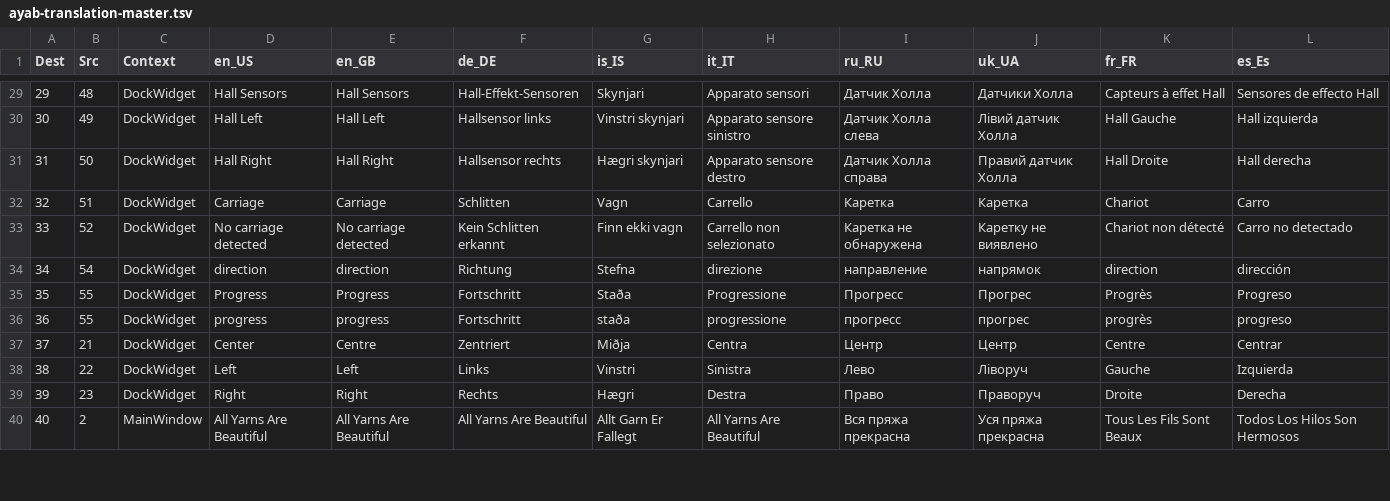
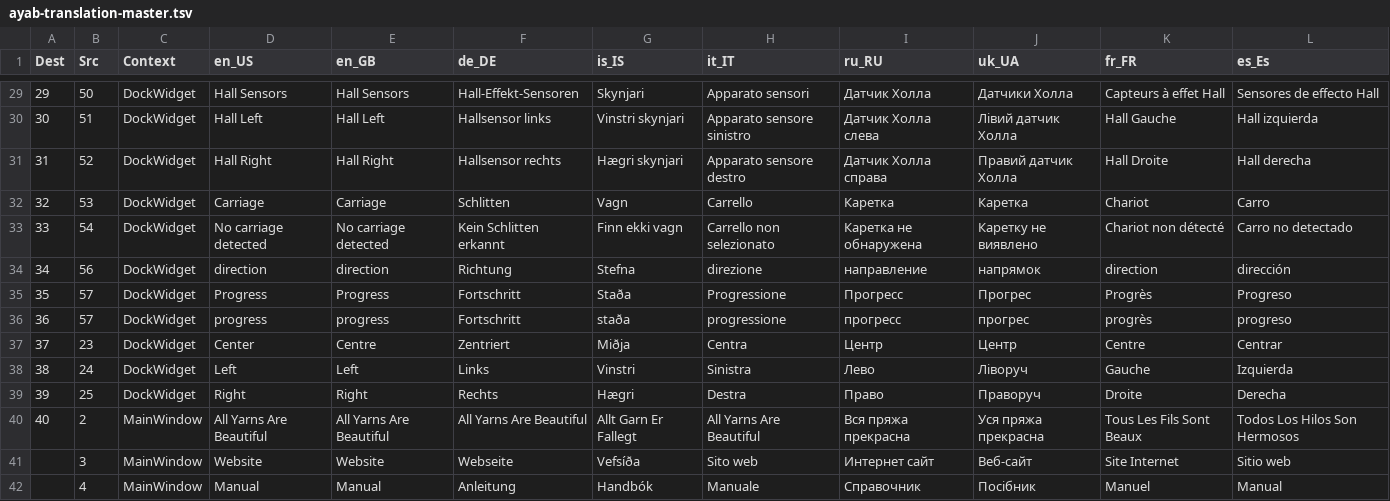
Before and after one commit to AllYarnsAreBeautiful/ayab-desktop, a TSV file: src/main/resources/base/ayab/translations/ayab-translation-master.tsv, drawn as a sheet; only a part is shown, gaps mark what is left out; the diff covers the shown part only.

Commit message:
added manual to Help - About form (#358)

```diff
--- a/src/main/resources/base/ayab/translations/ayab-translation-master.tsv
+++ b/src/main/resources/base/ayab/translations/ayab-translation-master.tsv
@@ -29,12 +29,14 @@ Dest	Src	Context	en_US	en_GB	de_DE	is_IS	it_IT	ru_RU	uk_UA	fr_FR	es_Es
-29	48	DockWidget	Hall Sensors	Hall Sensors	Hall-Effekt-Sensoren	Skynjari	Apparato sensori	Датчик Холла	Датчики Холла	Capteurs à effet Hall	Sensores de effecto Hall
-30	49	DockWidget	Hall Left	Hall Left	Hallsensor links	Vinstri skynjari	Apparato sensore sinistro	Датчик Холла слева	Лівий датчик Холла	Hall Gauche	Hall izquierda
-31	50	DockWidget	Hall Right	Hall Right	Hallsensor rechts	Hægri skynjari	Apparato sensore destro	Датчик Холла справа	Правий датчик Холла	Hall Droite	Hall derecha
-32	51	DockWidget	Carriage	Carriage	Schlitten	Vagn	Carrello	Каретка	Каретка	Chariot	Carro
-33	52	DockWidget	No carriage detected	No carriage detected	Kein Schlitten erkannt	Finn ekki vagn	Carrello non selezionato	Каретка не обнаружена	Каретку не виявлено	Chariot non détecté 	Carro no detectado
-34	54	DockWidget	direction	direction	Richtung	Stefna	direzione	направление	напрямок	direction	dirección
-35	55	DockWidget	Progress	Progress	Fortschritt	Staða	Progressione	Прогресс	Прогрес	Progrès	Progreso
-36	55	DockWidget	progress	progress	Fortschritt	staða	progressione	прогресс	прогрес	progrès	progreso
-37	21	DockWidget	Center	Centre	Zentriert	Miðja	Centra	Центр	Центр	Centre	Centrar
-38	22	DockWidget	Left	Left	Links	Vinstri	Sinistra	Лево	Ліворуч	Gauche	Izquierda
-39	23	DockWidget	Right	Right	Rechts	Hægri	Destra	Право	Праворуч	Droite	Derecha
+29	50	DockWidget	Hall Sensors	Hall Sensors	Hall-Effekt-Sensoren	Skynjari	Apparato sensori	Датчик Холла	Датчики Холла	Capteurs à effet Hall	Sensores de effecto Hall
+30	51	DockWidget	Hall Left	Hall Left	Hallsensor links	Vinstri skynjari	Apparato sensore sinistro	Датчик Холла слева	Лівий датчик Холла	Hall Gauche	Hall izquierda
+31	52	DockWidget	Hall Right	Hall Right	Hallsensor rechts	Hægri skynjari	Apparato sensore destro	Датчик Холла справа	Правий датчик Холла	Hall Droite	Hall derecha
+32	53	DockWidget	Carriage	Carriage	Schlitten	Vagn	Carrello	Каретка	Каретка	Chariot	Carro
+33	54	DockWidget	No carriage detected	No carriage detected	Kein Schlitten erkannt	Finn ekki vagn	Carrello non selezionato	Каретка не обнаружена	Каретку не виявлено	Chariot non détecté 	Carro no detectado
+34	56	DockWidget	direction	direction	Richtung	Stefna	direzione	направление	напрямок	direction	dirección
+35	57	DockWidget	Progress	Progress	Fortschritt	Staða	Progressione	Прогресс	Прогрес	Progrès	Progreso
+36	57	DockWidget	progress	progress	Fortschritt	staða	progressione	прогресс	прогрес	progrès	progreso
+37	23	DockWidget	Center	Centre	Zentriert	Miðja	Centra	Центр	Центр	Centre	Centrar
+38	24	DockWidget	Left	Left	Links	Vinstri	Sinistra	Лево	Ліворуч	Gauche	Izquierda
+39	25	DockWidget	Right	Right	Rechts	Hægri	Destra	Право	Праворуч	Droite	Derecha
 40	2	MainWindow	All Yarns Are Beautiful	All Yarns Are Beautiful	All Yarns Are Beautiful	Allt Garn Er Fallegt	All Yarns Are Beautiful	Вся пряжа прекрасна	Уся пряжа прекрасна	Tous Les Fils Sont Beaux	Todos Los Hilos Son Hermosos
+	3	MainWindow	Website	Website	Webseite	Vefsíða	Sito web	Интернет сайт	Веб-сайт	Site Internet	Sitio web
+	4	MainWindow	Manual	Manual	Anleitung	Handbók	Manuale	Справочник	Посібник	Manuel	Manual
```
Also changed, not shown: 83 edited cells elsewhere in this file, 3 other files.
